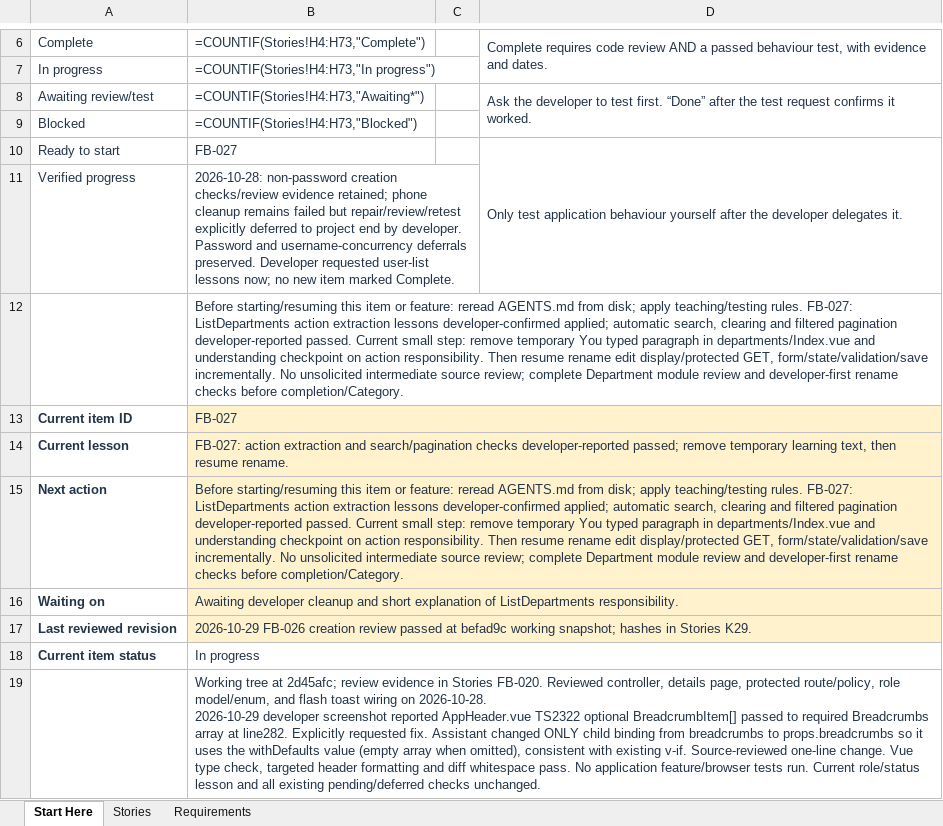
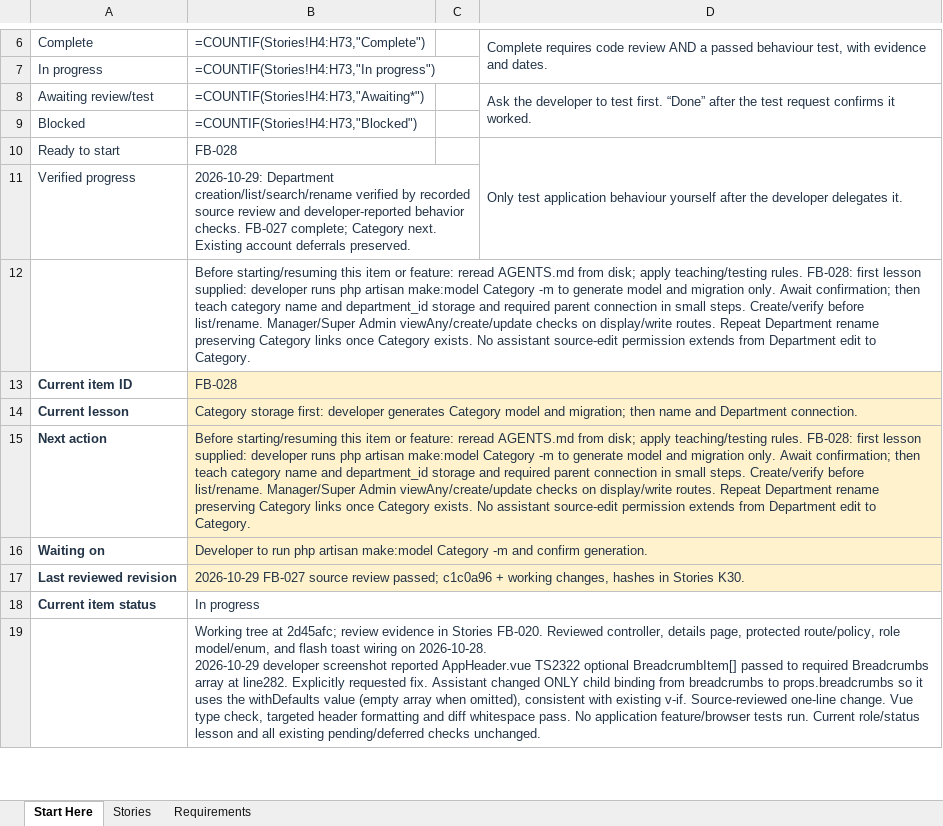
Before and after one commit to arafatalam/foodbank, an Excel workbook: Docs/FoodBank_Developer_Story_Tracker.xlsx, sheet Start Here, drawn as a sheet; only a part is shown, gaps mark what is left out; values as stored, in another font and other column widths than the file's, no borders; formulas without a stored value are shown as written; the diff names each change by its address in the sheet, - before the commit and + after, or states it on an @@ line.

Commit message:
Department edit

```diff
--- a/Docs/FoodBank_Developer_Story_Tracker.xlsx (sheet Start Here)
+++ b/Docs/FoodBank_Developer_Story_Tracker.xlsx (sheet Start Here)
-B10: FB-027
+B10: FB-028
-B11: 2026-10-28: non-password creation checks/review evidence retained; phone cleanup remains failed but repair/review/retest explicitly deferred to project end by developer. Password and username-concurrency deferrals preserved. Developer requested user-list lessons now; no new item marked Complete.
+B11: 2026-10-29: Department creation/list/search/rename verified by recorded source review and developer-reported behavior checks. FB-027 complete; Category next. Existing account deferrals preserved.
-B12: …teaching/testing rules. FB-027: ListDepartments action extraction lessons developer-confirmed applied; automatic search, clearing and filtered pagination developer-reported passed. Current small step: remove temporary You typed paragraph in departments/Index.vue and understanding checkpoint on action responsibility. Then resume rename edit display/protected GET, form/state/validation/save incrementally. No unsolicited intermediate source review; complete Department module review and developer-first rename checks before completion/Category.
+B12: …teaching/testing rules. FB-028: first lesson supplied: developer runs php artisan make:model Category -m to generate model and migration only. Await confirmation; then teach category name and department_id storage and required parent connection in small steps. Create/verify before list/rename. Manager/Super Admin viewAny/create/update checks on display/write routes. Repeat Department rename preserving Category links once Category exists. No assistant source-edit permission extends from Department edit to Category.
-B13: FB-027
+B13: FB-028
-B14: FB-027: action extraction and search/pagination checks developer-reported passed; remove temporary learning text, then resume rename.
+B14: Category storage first: developer generates Category model and migration; then name and Department connection.
-B15: …teaching/testing rules. FB-027: ListDepartments action extraction lessons developer-confirmed applied; automatic search, clearing and filtered pagination developer-reported passed. Current small step: remove temporary You typed paragraph in departments/Index.vue and understanding checkpoint on action responsibility. Then resume rename edit display/protected GET, form/state/validation/save incrementally. No unsolicited intermediate source review; complete Department module review and developer-first rename checks before completion/Category.
+B15: …teaching/testing rules. FB-028: first lesson supplied: developer runs php artisan make:model Category -m to generate model and migration only. Await confirmation; then teach category name and department_id storage and required parent connection in small steps. Create/verify before list/rename. Manager/Super Admin viewAny/create/update checks on display/write routes. Repeat Department rename preserving Category links once Category exists. No assistant source-edit permission extends from Department edit to Category.
-B16: Awaiting developer cleanup and short explanation of ListDepartments responsibility.
+B16: Developer to run php artisan make:model Category -m and confirm generation.
-B17: 2026-10-29 FB-026 creation review passed at befad9c working snapshot; hashes in Stories K29.
+B17: 2026-10-29 FB-027 source review passed; c1c0a96 + working changes, hashes in Stories K30.
```
Also changed, not shown: sheet Stories, 5 other files.
